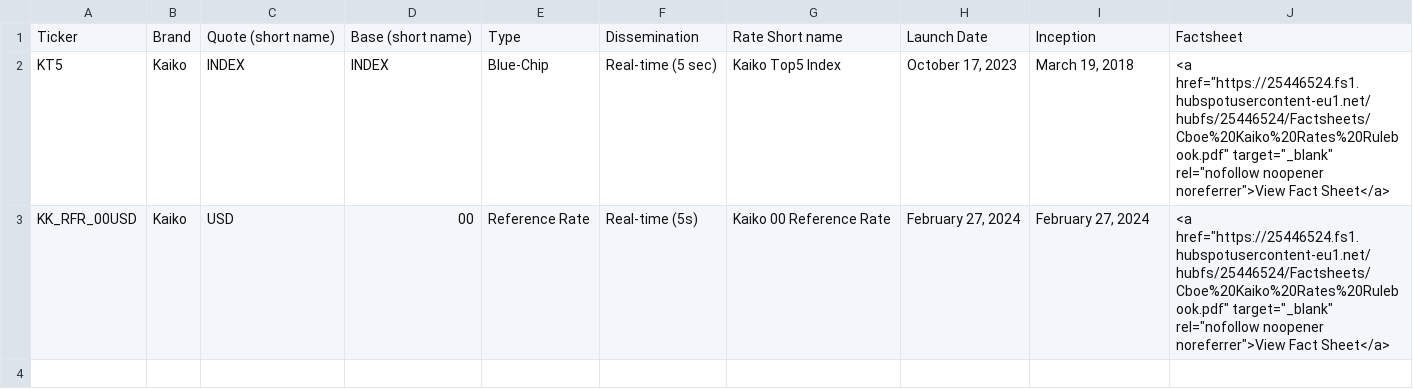
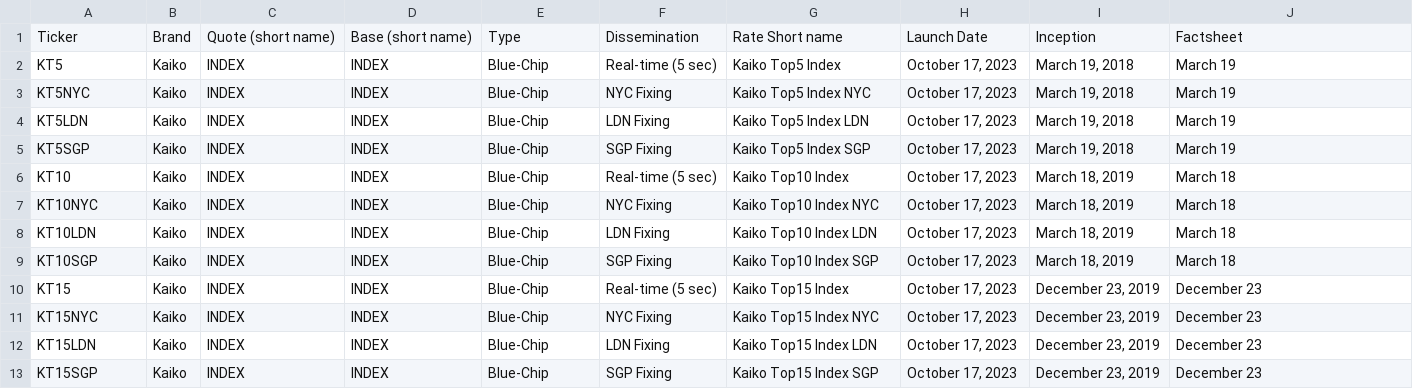
Before and after one commit to rdavill/kaiko_indices_coverage_single, a CSV file: Reference_Rates_With_Factsheets.csv, drawn as a sheet.

```diff
--- a/Reference_Rates_With_Factsheets.csv
+++ b/Reference_Rates_With_Factsheets.csv
@@ -1,3 +1,13 @@
 Ticker,Brand,Quote (short name),Base (short name),Type,Dissemination,Rate Short name,Launch Date,Inception,Factsheet
-KT5,Kaiko,INDEX,INDEX,Blue-Chip,Real-time (5 sec),Kaiko Top5 Index,"October 17, 2023","March 19, 2018","<a href=""https://25446524.fs1.hubspotusercontent-eu1.net/hubfs/25446524/Factsheets/Cboe%20Kaiko%20Rates%20Rulebook.pdf"" target=""_blank"" rel=""nofollow noopener noreferrer"">View Fact Sheet</a>"
-KK_RFR_00USD,Kaiko,USD,00,Reference Rate,Real-time (5s),Kaiko 00 Reference Rate ,"February 27, 2024","February 27, 2024","<a href=""https://25446524.fs1.hubspotusercontent-eu1.net/hubfs/25446524/Factsheets/Cboe%20Kaiko%20Rates%20Rulebook.pdf"" target=""_blank"" rel=""nofollow noopener noreferrer"">View Fact Sheet</a>"
+KT5,Kaiko,INDEX,INDEX,Blue-Chip,Real-time (5 sec),Kaiko Top5 Index,"October 17, 2023","March 19, 2018",March 19
+KT5NYC,Kaiko,INDEX,INDEX,Blue-Chip,NYC Fixing,Kaiko Top5 Index NYC,"October 17, 2023","March 19, 2018",March 19
+KT5LDN,Kaiko,INDEX,INDEX,Blue-Chip,LDN Fixing,Kaiko Top5 Index LDN,"October 17, 2023","March 19, 2018",March 19
+KT5SGP,Kaiko,INDEX,INDEX,Blue-Chip,SGP Fixing,Kaiko Top5 Index SGP,"October 17, 2023","March 19, 2018",March 19
+KT10,Kaiko,INDEX,INDEX,Blue-Chip,Real-time (5 sec),Kaiko Top10 Index,"October 17, 2023","March 18, 2019",March 18
+KT10NYC,Kaiko,INDEX,INDEX,Blue-Chip,NYC Fixing,Kaiko Top10 Index NYC,"October 17, 2023","March 18, 2019",March 18
+KT10LDN,Kaiko,INDEX,INDEX,Blue-Chip,LDN Fixing,Kaiko Top10 Index LDN,"October 17, 2023","March 18, 2019",March 18
+KT10SGP,Kaiko,INDEX,INDEX,Blue-Chip,SGP Fixing,Kaiko Top10 Index SGP,"October 17, 2023","March 18, 2019",March 18
+KT15,Kaiko,INDEX,INDEX,Blue-Chip,Real-time (5 sec),Kaiko Top15 Index,"October 17, 2023","December 23, 2019",December 23
+KT15NYC,Kaiko,INDEX,INDEX,Blue-Chip,NYC Fixing,Kaiko Top15 Index NYC,"October 17, 2023","December 23, 2019",December 23
+KT15LDN,Kaiko,INDEX,INDEX,Blue-Chip,LDN Fixing,Kaiko Top15 Index LDN,"October 17, 2023","December 23, 2019",December 23
+KT15SGP,Kaiko,INDEX,INDEX,Blue-Chip,SGP Fixing,Kaiko Top15 Index SGP,"October 17, 2023","December 23, 2019",December 23
```
Also changed, not shown: Reference_Rates_Coverage.csv.
